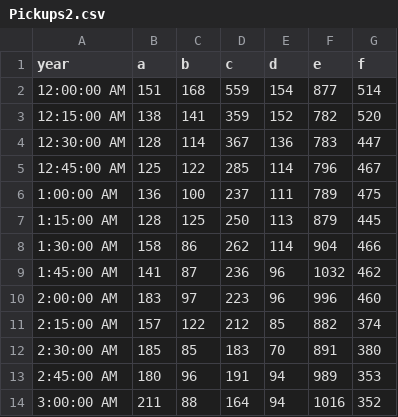
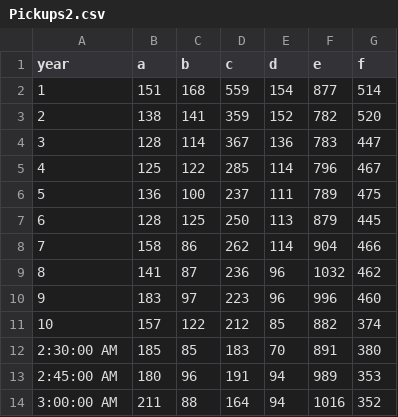
Before and after one commit to mfasahat/Taxi_3, a CSV file: csv/Pickups2.csv, drawn as a sheet; only a part is shown; the diff names each change by its address in the sheet, - before the commit and + after, or states it on an @@ line.

```diff
--- a/csv/Pickups2.csv
+++ b/csv/Pickups2.csv
-A2 (year): 12:00:00 AM
+A2 (year): 1
-A3 (year): 12:15:00 AM
+A3 (year): 2
-A4 (year): 12:30:00 AM
+A4 (year): 3
-A5 (year): 12:45:00 AM
+A5 (year): 4
-A6 (year): 1:00:00 AM
+A6 (year): 5
-A7 (year): 1:15:00 AM
+A7 (year): 6
-A8 (year): 1:30:00 AM
+A8 (year): 7
-A9 (year): 1:45:00 AM
+A9 (year): 8
-A10 (year): 2:00:00 AM
+A10 (year): 9
-A11 (year): 2:15:00 AM
+A11 (year): 10
```
